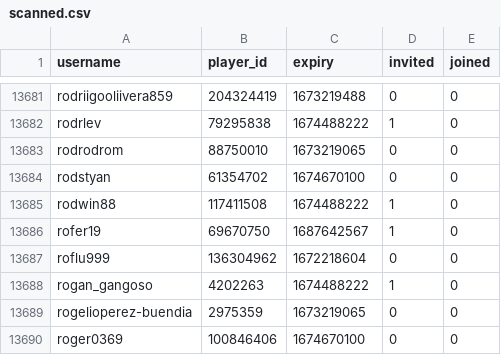
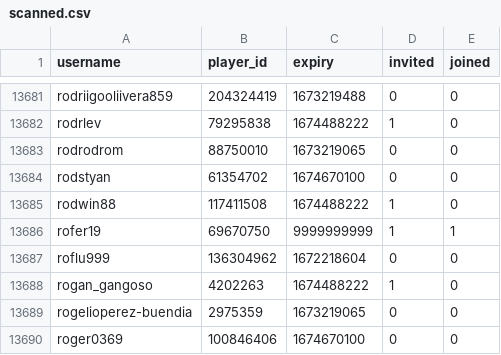
Before and after one commit to Sootopolis/tgbe-tools, a CSV file: scanned.csv, drawn as a sheet; only a part is shown, gaps mark what is left out.

```diff
--- a/scanned.csv
+++ b/scanned.csv
@@ -13685,3 +13685,3 @@ rodstyan,61354702,1674670100,0,0
 rodwin88,117411508,1674488222,1,0
-rofer19,69670750,1687642567,1,0
+rofer19,69670750,9999999999,1,1
 roflu999,136304962,1672218604,0,0
```
Also changed, not shown: members.csv.
